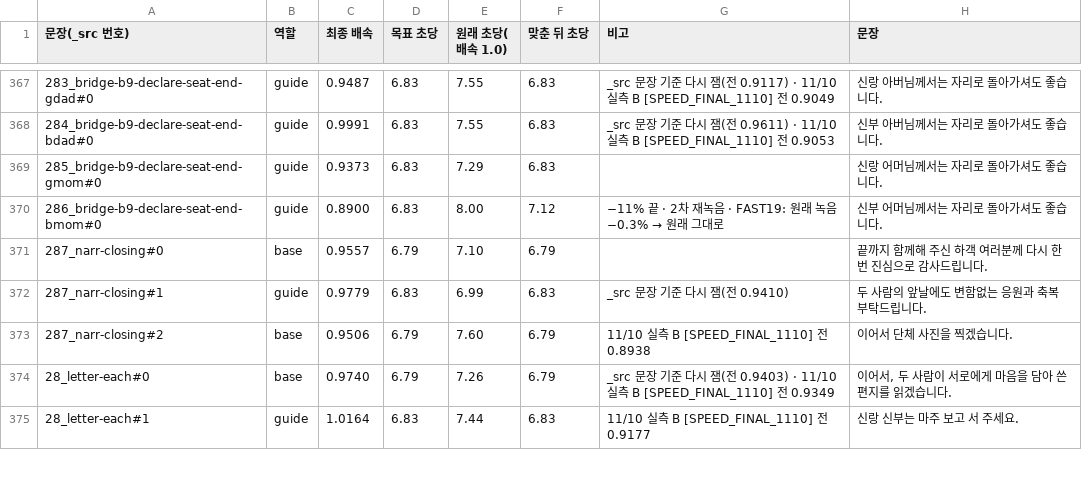
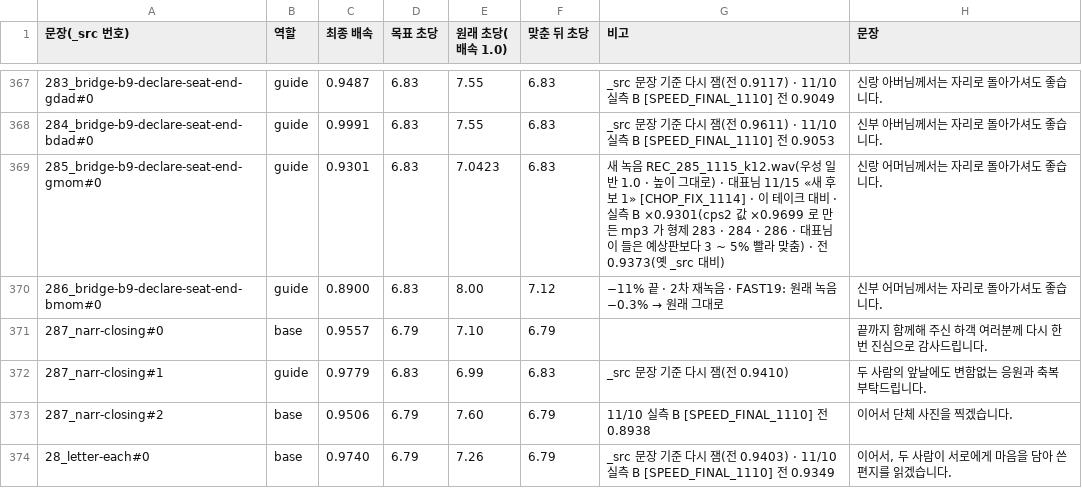
Before and after one commit to gtrddrt7706-cpu/momentedit-site, a TSV file: assets/audio/_src/_layers/빠르기표_최종_1109.tsv, drawn as a sheet; only a part is shown, gaps mark what is left out; the shorter side is filled out with more unchanged rows.

```diff
--- a/assets/audio/_src/_layers/빠르기표_최종_1109.tsv
+++ b/assets/audio/_src/_layers/빠르기표_최종_1109.tsv
@@ -368,3 +368,3 @@
 284_bridge-b9-declare-seat-end-bdad#0	guide	0.9991	6.83	7.55	6.83	_src 문장 기준 다시 잼(전 0.9611) · 11/10 실측 B [SPEED_FINAL_1110] 전 0.9053	신부 아버님께서는 자리로 돌아가셔도 좋습니다.
-285_bridge-b9-declare-seat-end-gmom#0	guide	0.9373	6.83	7.29	6.83		신랑 어머님께서는 자리로 돌아가셔도 좋습니다.
+285_bridge-b9-declare-seat-end-gmom#0	guide	0.9301	6.83	7.0423	6.83	새 녹음 REC_285_1115_k12.wav(우성 일반 1.0 · 높이 그대로) · 대표님 11/15 «새 후보 1» [CHOP_FIX_1114] · 이 테이크 대비 · 실측 B ×0.9301(cps2 값 ×0.9699 로 만든 mp3 가 형제 283 · 284 · 286 · 대표님이 들은 예상판보다 3 ~ 5% 빨라 맞춤) · 전 0.9373(옛 _src 대비)	신랑 어머님께서는 자리로 돌아가셔도 좋습니다.
 286_bridge-b9-declare-seat-end-bmom#0	guide	0.8900	6.83	8.00	7.12	−11% 끝 · 2차 재녹음 · FAST19: 원래 녹음 −0.3% → 원래 그대로	신부 어머님께서는 자리로 돌아가셔도 좋습니다.
```
Also changed, not shown: 9 other files.
